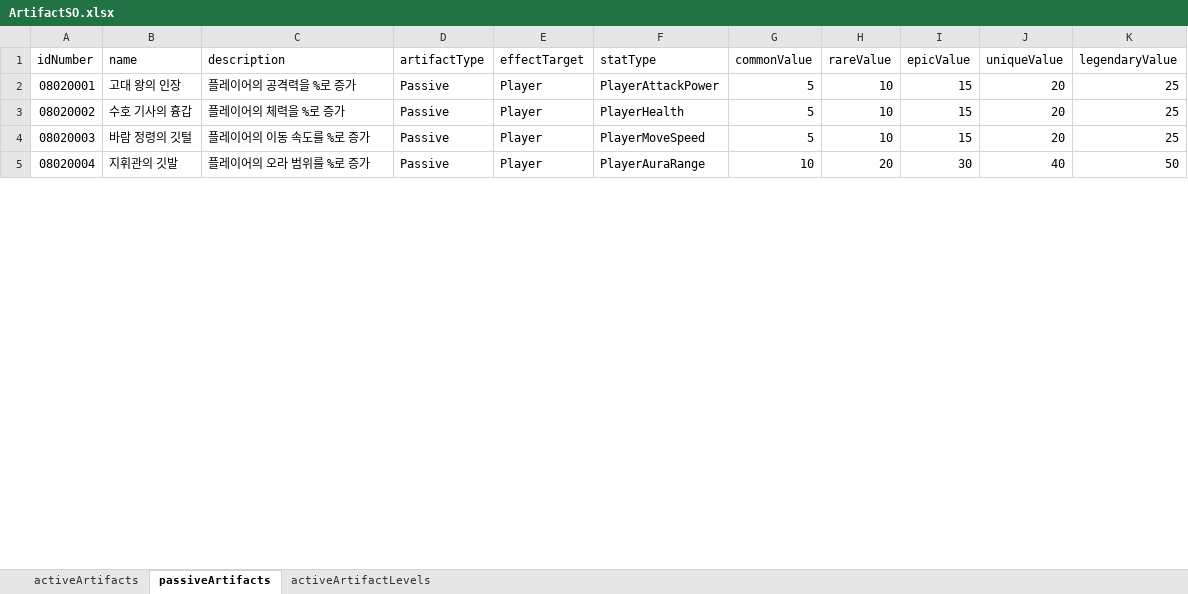
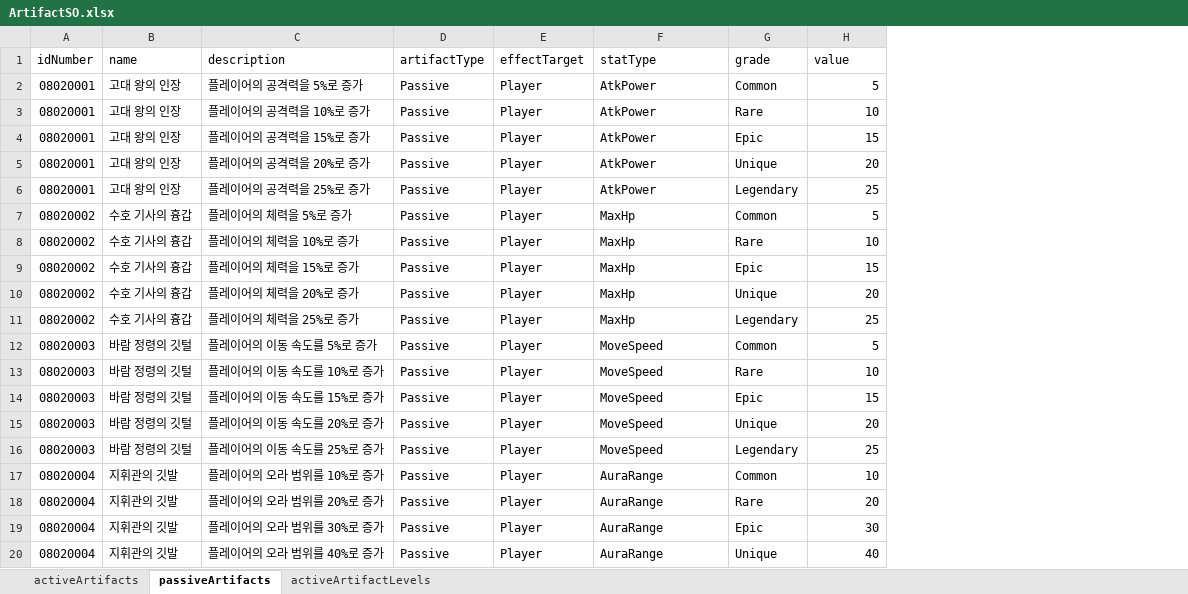
Before and after one commit to gyro1515/TeamProject_CheerUpMyHero, an Excel workbook: Assets/Excel/ArtifactSO.xlsx, sheet passiveArtifacts, drawn as a sheet; only a part is shown; values as stored, in another font and other column widths than the file's, no borders; removed rows and columns are numbered as before the commit, all else as after; the diff covers the shown part only; the diff names each change by its address in the sheet, - before the commit and + after, or states it on an @@ line.

```diff
--- a/Assets/Excel/ArtifactSO.xlsx (sheet passiveArtifacts)
+++ b/Assets/Excel/ArtifactSO.xlsx (sheet passiveArtifacts)
-column G (commonValue), rows 2-5: 5 | 5 | 5 | 10
+column G (grade), row 3: Rare; row 8: Rare; row 13: Rare; row 18: Rare
-column I (epicValue), rows 2-5: 15 | 15 | 15 | 30
-column J (uniqueValue), rows 2-5: 20 | 20 | 20 | 40
-column K (legendaryValue), rows 2-5: 25 | 25 | 25 | 50
-H1: rareValue
+H1: value
+row 2: 08020001 | 고대 왕의 인장 | 플레이어의 공격력을 5%로 증가 | Passive | Player | AtkPower | Common | 5
-C3 (description): 플레이어의 공격력을 %로 증가
+C3 (description): 플레이어의 공격력을 10%로 증가
-F3 (statType): PlayerAttackPower
+F3 (statType): AtkPower
+row 4: 08020001 | 고대 왕의 인장 | 플레이어의 공격력을 15%로 증가 | Passive | Player | AtkPower | Epic | 15
+row 5: 08020001 | 고대 왕의 인장 | 플레이어의 공격력을 20%로 증가 | Passive | Player | AtkPower | Unique | 20
+row 6: 08020001 | 고대 왕의 인장 | 플레이어의 공격력을 25%로 증가 | Passive | Player | AtkPower | Legendary | 25
+row 7: 08020002 | 수호 기사의 흉갑 | 플레이어의 체력을 5%로 증가 | Passive | Player | MaxHp | Common | 5
-C8 (description): 플레이어의 체력을 %로 증가
+C8 (description): 플레이어의 체력을 10%로 증가
-F8 (statType): PlayerHealth
+F8 (statType): MaxHp
+row 9: 08020002 | 수호 기사의 흉갑 | 플레이어의 체력을 15%로 증가 | Passive | Player | MaxHp | Epic | 15
+row 10: 08020002 | 수호 기사의 흉갑 | 플레이어의 체력을 20%로 증가 | Passive | Player | MaxHp | Unique | 20
+row 11: 08020002 | 수호 기사의 흉갑 | 플레이어의 체력을 25%로 증가 | Passive | Player | MaxHp | Legendary | 25
+row 12: 08020003 | 바람 정령의 깃털 | 플레이어의 이동 속도를 5%로 증가 | Passive | Player | MoveSpeed | Common | 5
-C13 (description): 플레이어의 이동 속도를 %로 증가
+C13 (description): 플레이어의 이동 속도를 10%로 증가
-F13 (statType): PlayerMoveSpeed
+F13 (statType): MoveSpeed
+row 14: 08020003 | 바람 정령의 깃털 | 플레이어의 이동 속도를 15%로 증가 | Passive | Player | MoveSpeed | Epic | 15
+row 15: 08020003 | 바람 정령의 깃털 | 플레이어의 이동 속도를 20%로 증가 | Passive | Player | MoveSpeed | Unique | 20
+row 16: 08020003 | 바람 정령의 깃털 | 플레이어의 이동 속도를 25%로 증가 | Passive | Player | MoveSpeed | Legendary | 25
+row 17: 08020004 | 지휘관의 깃발 | 플레이어의 오라 범위를 10%로 증가 | Passive | Player | AuraRange | Common | 10
-C18 (description): 플레이어의 오라 범위를 %로 증가
+C18 (description): 플레이어의 오라 범위를 20%로 증가
-F18 (statType): PlayerAuraRange
+F18 (statType): AuraRange
+row 19: 08020004 | 지휘관의 깃발 | 플레이어의 오라 범위를 30%로 증가 | Passive | Player | AuraRange | Epic | 30
+row 20: 08020004 | 지휘관의 깃발 | 플레이어의 오라 범위를 40%로 증가 | Passive | Player | AuraRange | Unique | 40
```
Also changed, not shown: 17 added rows and 8 edited cells elsewhere in this sheet, 15 other files.
